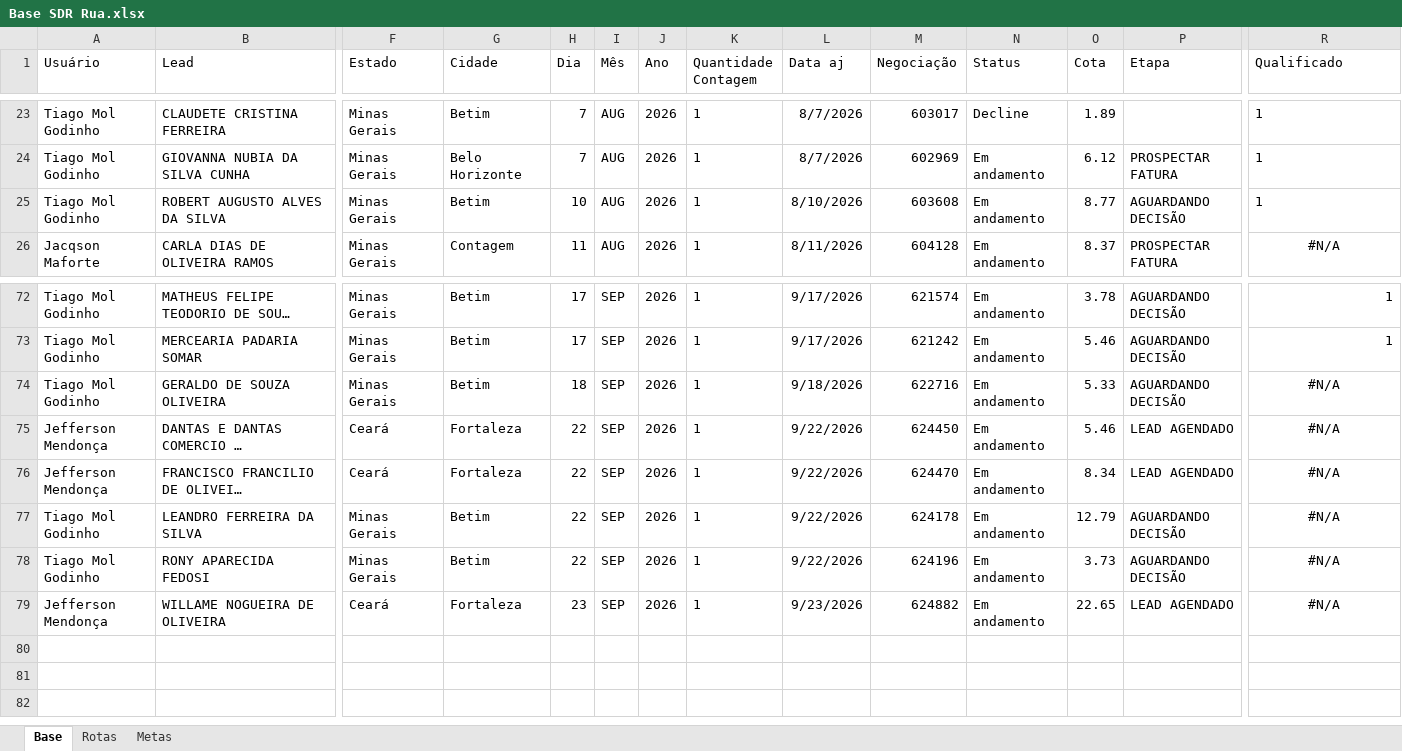
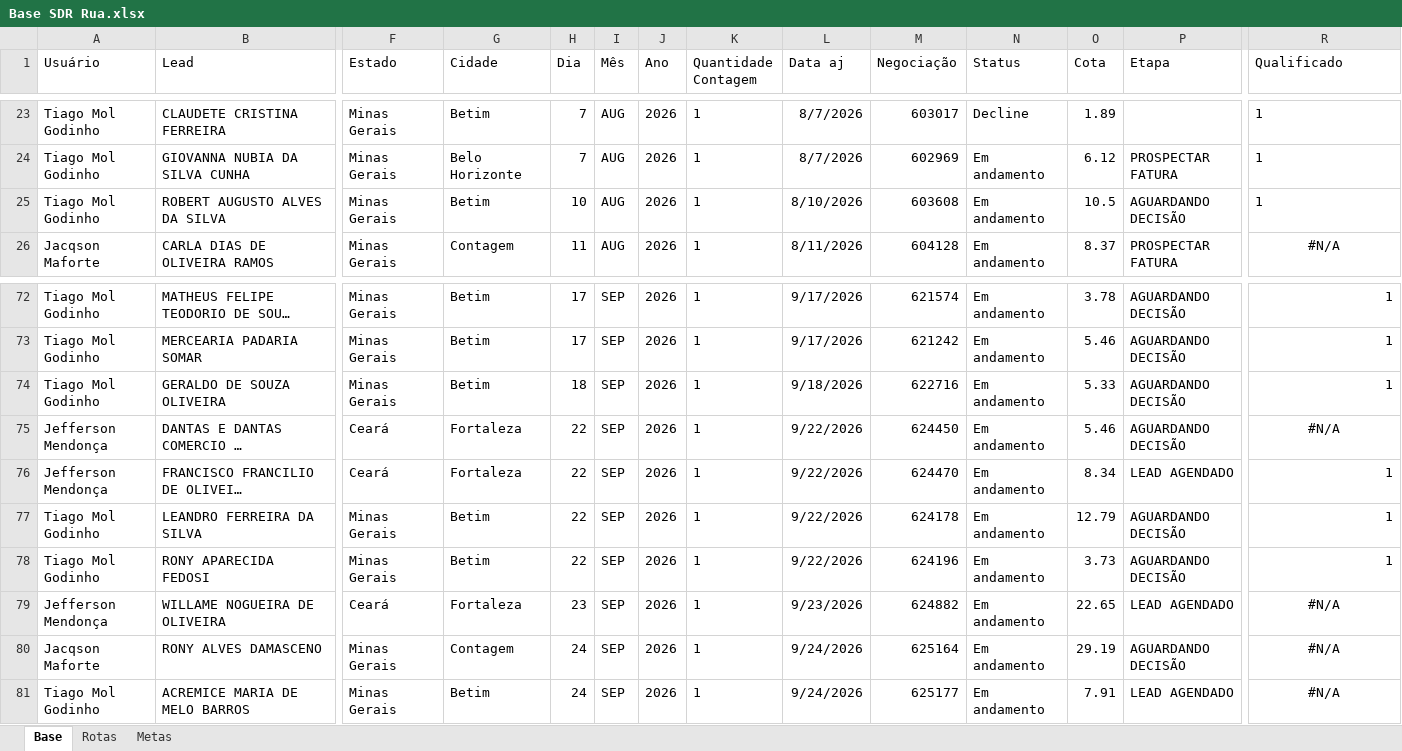
Before and after one commit to PabloGomes-hub/AcompanhamentoSDR, an Excel workbook: Base SDR Rua.xlsx, sheet Base, drawn as a sheet; only a part is shown, gaps mark what is left out; long unchanged cells end in …; values as stored, in another font and other column widths than the file's, no borders; rows hold the shown columns only; the diff names each change by its address in the sheet, - before the commit and + after, or states it on an @@ line.

Commit message:
Add files via upload

```diff
--- a/Base SDR Rua.xlsx (sheet Base)
+++ b/Base SDR Rua.xlsx (sheet Base)
-O25 (Cota): 8.77
+O25 (Cota): 10.5
-R74 (Qualificado): #N/A
+R74 (Qualificado): 1
-R74 alignment: center
+R74 alignment: right
-P75 (Etapa): LEAD AGENDADO
+P75 (Etapa): AGUARDANDO DECISÃO
-R76:R78 (Qualificado): #N/A
+R76:R78 (Qualificado): 1
-R76:R78 alignment: center
+R76:R78 alignment: right
+row 80: Jacqson Maforte | RONY ALVES DAMASCENO | Minas Gerais | Contagem | 24 | SEP | 2026 | 1 | 9/24/2026 | 625164 | Em andamento | 29.19 | AGUARDANDO DECISÃO | #N/A
+row 81: Tiago Mol Godinho | ACREMICE MARIA DE MELO BARROS | Minas Gerais | Betim | 24 | SEP | 2026 | 1 | 9/24/2026 | 625177 | Em andamento | 7.91 | LEAD AGENDADO | #N/A
```
